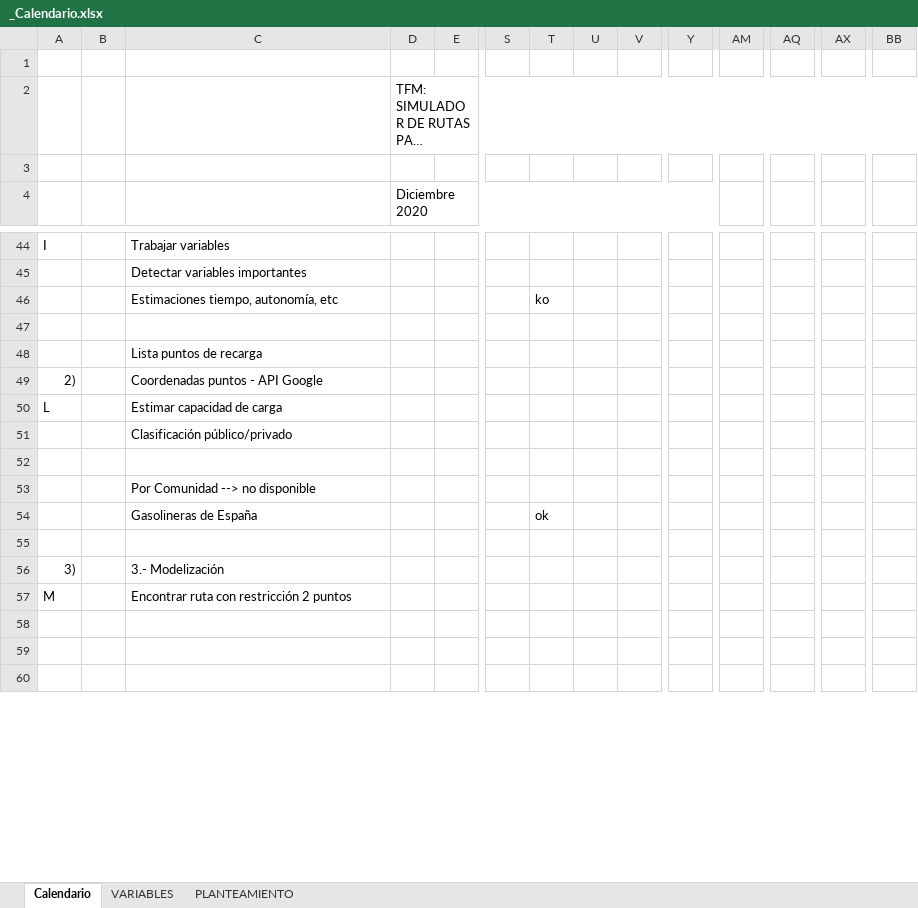
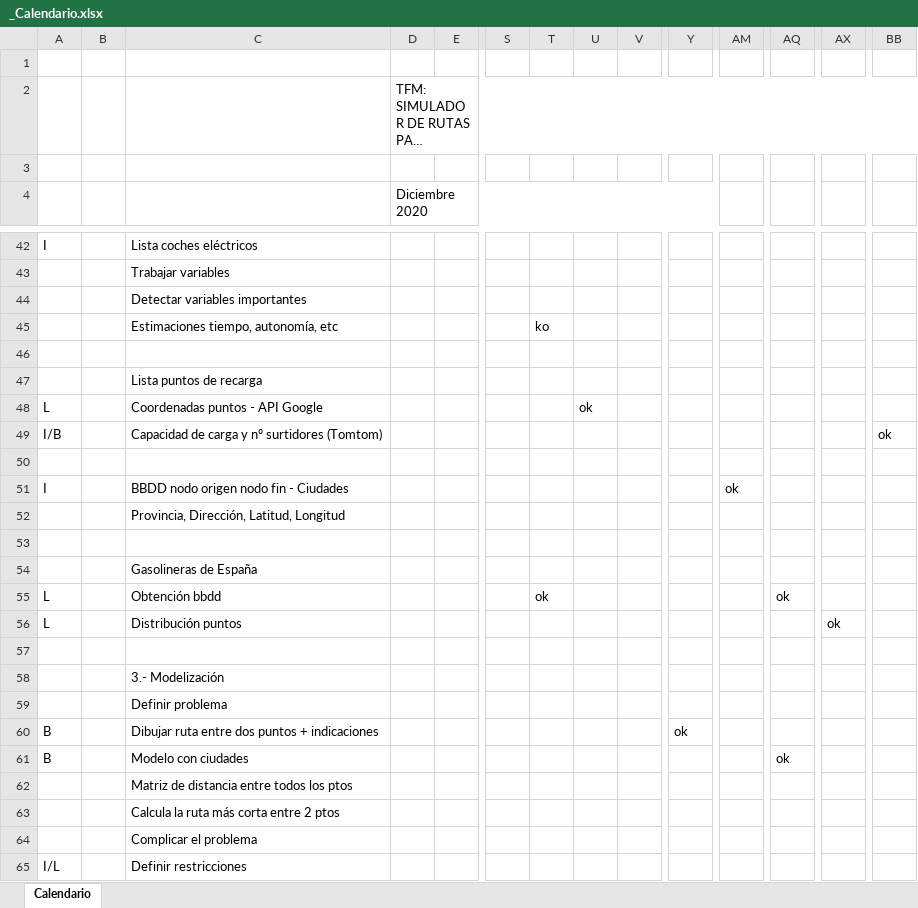
Before and after one commit to luciatomainodelacr/TFM, an Excel workbook: _Calendario.xlsx, sheet Calendario, drawn as a sheet; only a part is shown, gaps mark what is left out; the shorter side is filled out with more unchanged rows; long unchanged cells end in …; values as stored, in another font and other column widths than the file's, no cell formats; charts and pictures not drawn; removed rows and columns are numbered as before the commit, all else as after; rows hold the shown columns only; the diff covers the shown part only; the diff names each change by its address in the sheet, - before the commit and + after, or states it on an @@ line.

```diff
--- a/_Calendario.xlsx (sheet Calendario)
+++ b/_Calendario.xlsx (sheet Calendario)
-sheet tab: VARIABLES
-sheet tab: PLANTEAMIENTO
-C42: Trabajar variables
+C42: Lista coches eléctricos
+row 43:  |  | Trabajar variables
-row 49: 2) |  | Coordenadas puntos - API Google
-C48: Estimar capacidad de carga
+C48: Coordenadas puntos - API Google
-U48: (empty)
+U48: ok
-row 51:  |  | Clasificación público/privado
+row 49: I/B |  | Capacidad de carga y nº surtidores (Tomtom) |  |  |  |  |  |  |  |  |  |  | ok
+row 51: I |  | BBDD nodo origen nodo fin - Ciudades |  |  |  |  |  |  |  | ok
-C52: Por Comunidad --> no disponible
+C52: Provincia, Dirección, Latitud, Longitud
@@ row 54 hidden:  |  | Gasolineras de España |  |  |  | ok @@
-row 56: 3) |  | 3.- Modelización
+row 54:  |  | Gasolineras de España
+row 55: L |  | Obtención bbdd |  |  |  | ok |  |  |  |  | ok
+row 56: L |  | Distribución puntos |  |  |  |  |  |  |  |  |  | ok
-row 57: M |  | Encontrar ruta con restricción 2 puntos
+row 57: (empty)
+row 58:  |  | 3.- Modelización
+row 59:  |  | Definir problema
+row 60: B |  | Dibujar ruta entre dos puntos + indicaciones |  |  |  |  |  |  | ok
+row 61: B |  | Modelo con ciudades |  |  |  |  |  |  |  |  | ok
+row 62:  |  | Matriz de distancia entre todos los ptos
+row 63:  |  | Calcula la ruta más corta entre 2 ptos
+row 64:  |  | Complicar el problema
+row 65: I/L |  | Definir restricciones
```
Also changed, not shown: 28 added rows, 8 removed rows, 29 hidden or unhidden rows, 8 edited cells and merged cells elsewhere in this sheet, cell formats, charts or pictures, 21 other files.
